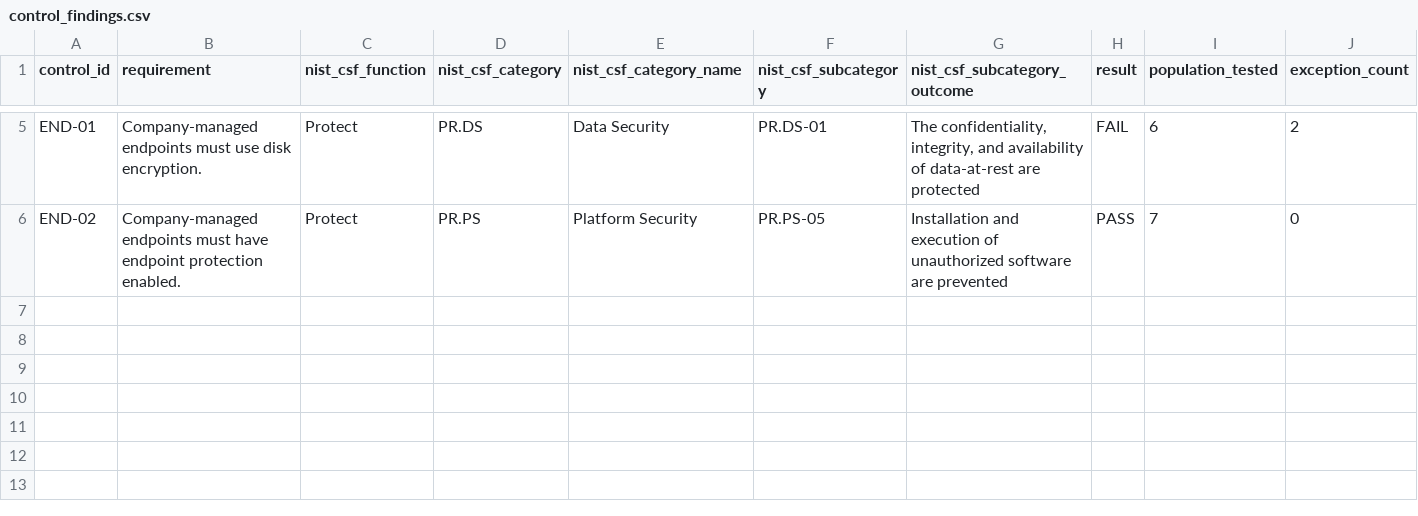
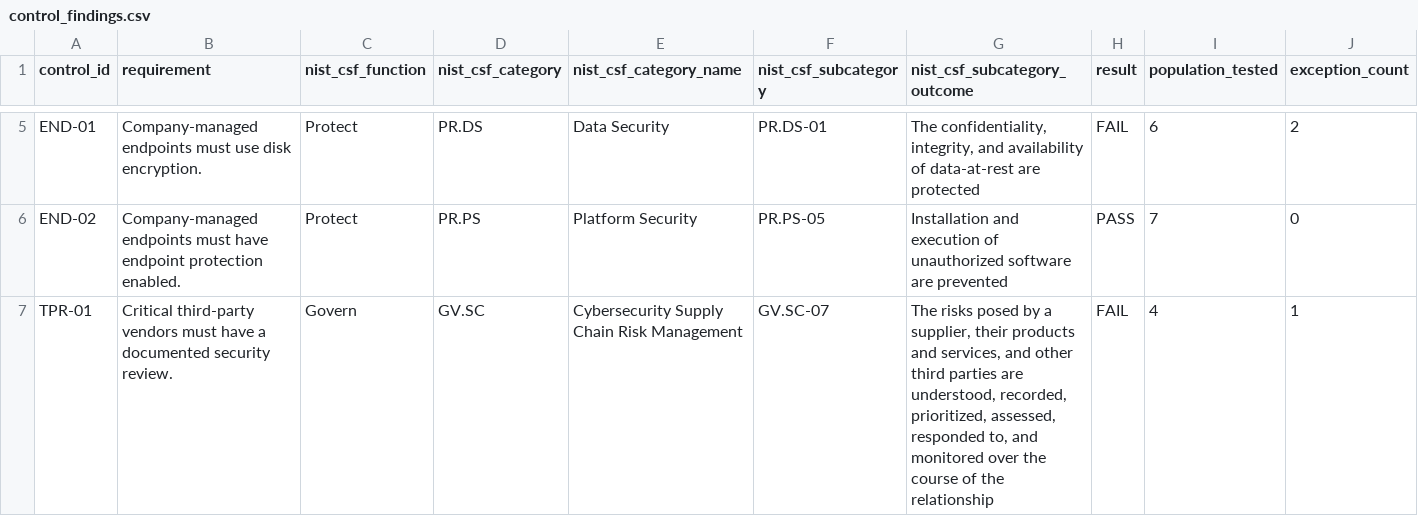
Before and after one commit to amoseyal/control-assurance-engine, a CSV file: output/control_findings.csv, drawn as a sheet; only a part is shown, gaps mark what is left out; rows hold the shown columns only; the diff names each change by its address in the sheet, - before the commit and + after, or states it on an @@ line.

Commit message:
Add third-party security review control

```diff
--- a/output/control_findings.csv
+++ b/output/control_findings.csv
+row 7: TPR-01 | Critical third-party vendors must have a documented security review. | Govern | GV.SC | Cybersecurity Supply Chain Risk Management | GV.SC-07 | The risks posed by a supplier, their products and services, and other third parties are understood, recorded, prioritized, assessed, responded to, and monitored over the course of the relationship | FAIL | 4 | 1
```
Also changed, not shown: 8 other files.
